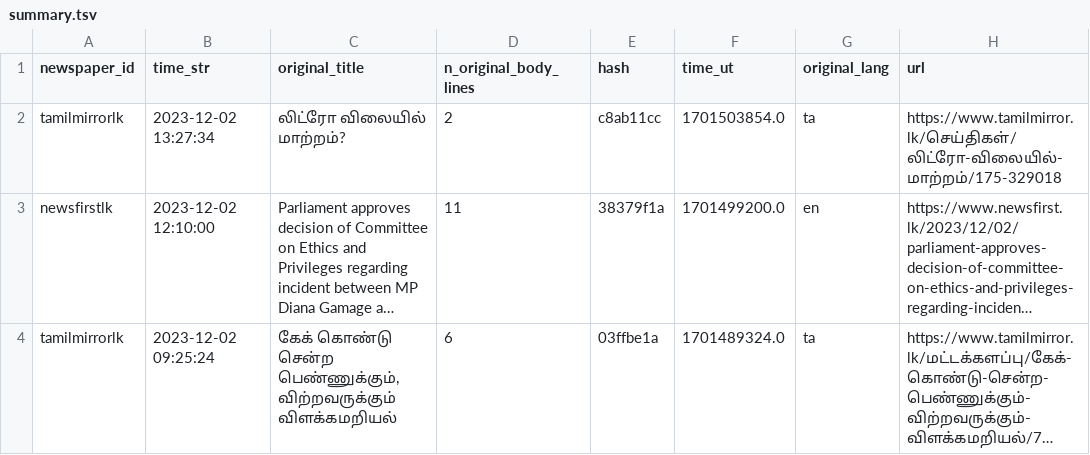
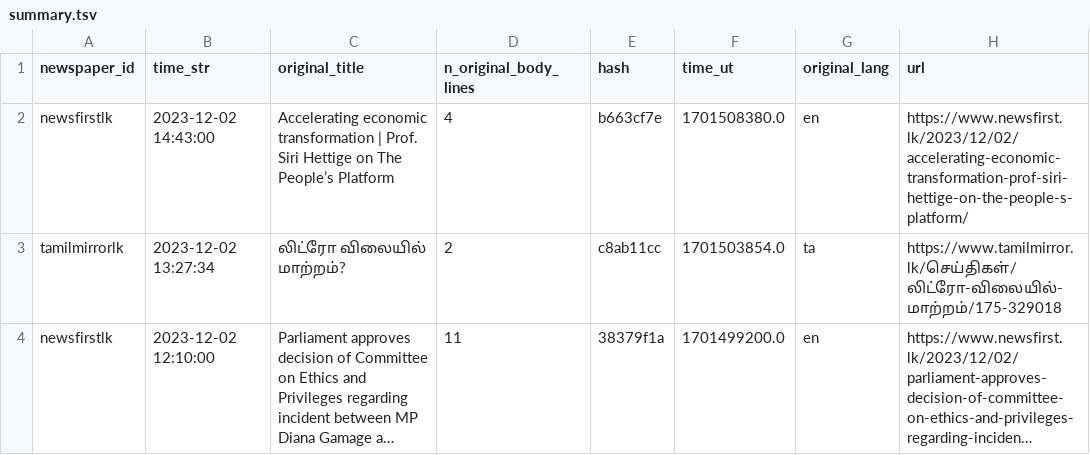
Before and after one commit to nuuuwan/news_lk3_data, a TSV file: reports/summary.tsv, drawn as a sheet; only a part is shown; the shorter side is filled out with more unchanged rows; long unchanged cells end in ….

Commit message:
Uploaded reports

```diff
--- a/reports/summary.tsv
+++ b/reports/summary.tsv
@@ -1,2 +1,3 @@
 newspaper_id	time_str	original_title	n_original_body_lines	hash	time_ut	original_lang	url
+newsfirstlk	2023-12-02 14:43:00	Accelerating economic transformation | Prof. Siri Hettige on The People’s Platform	4	b663cf7e	1701508380.0	en	https://www.newsfirst.lk/2023/12/02/accelerating-economic-transformation-prof-siri-hettige-on-the-people-s-platform/
 tamilmirrorlk	2023-12-02 13:27:34	லிட்ரோ விலையில் மாற்றம்?	2	c8ab11cc	1701503854.0	ta	https://www.tamilmirror.lk/செய்திகள்/லிட்ரோ-விலையில்-மாற்றம்/175-329018
```
Also changed, not shown: 1 other file.
